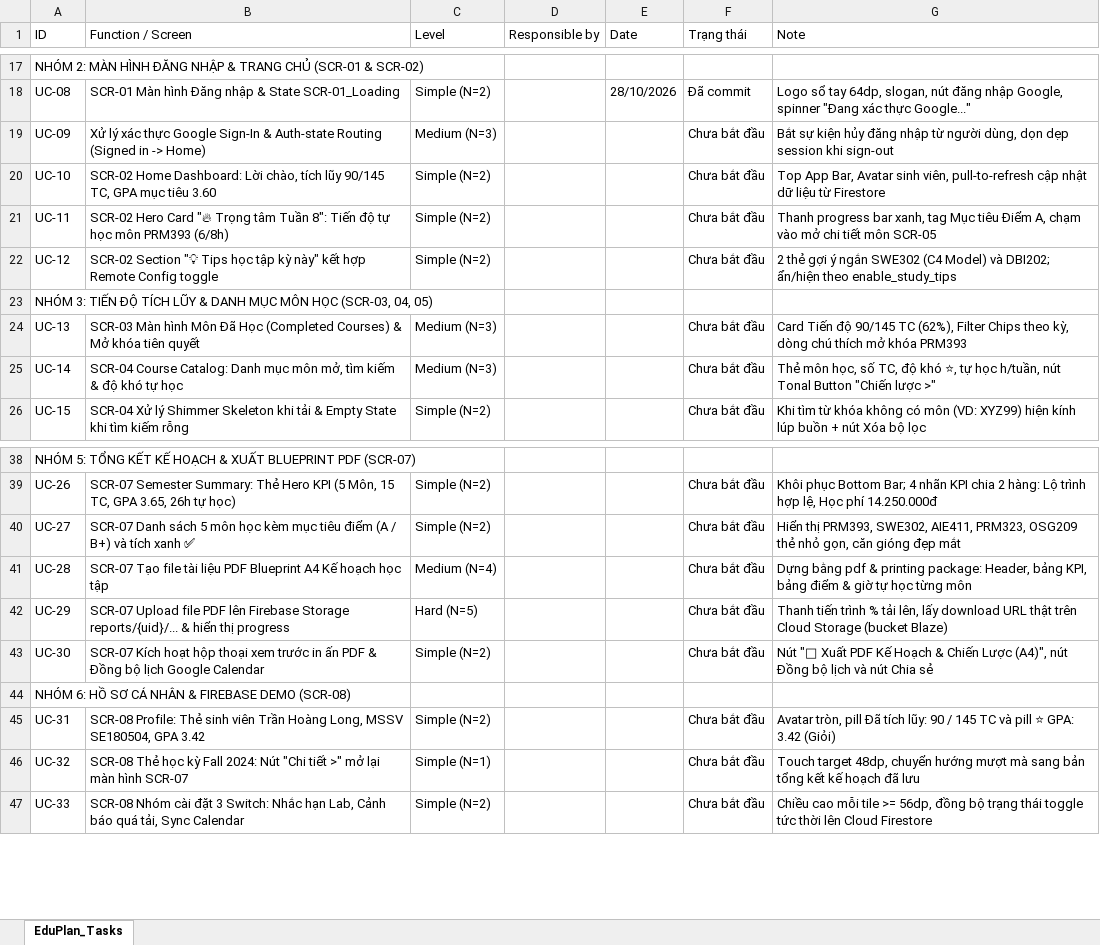
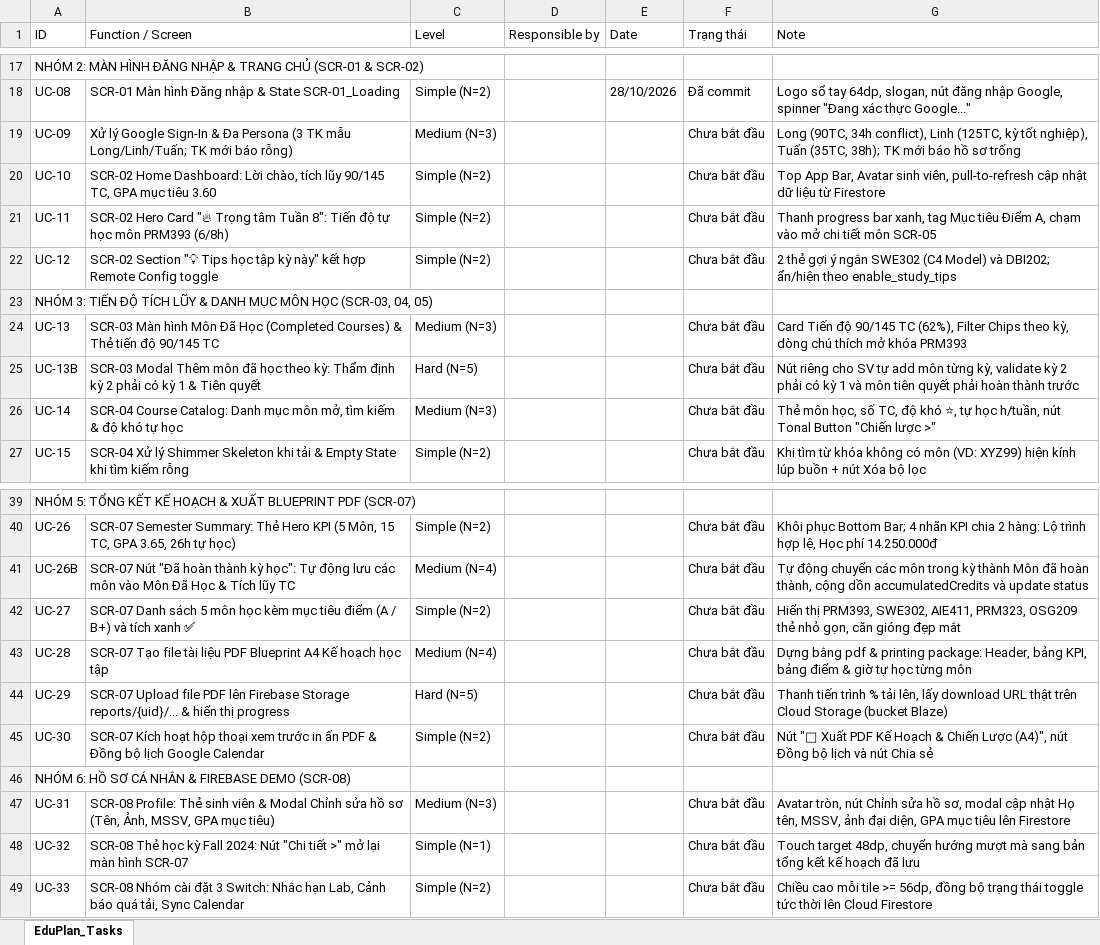
Before and after one commit to BeraT0u/PRM393-LAB3-Group4, an Excel workbook: EduPlan_Project_Tasks_UC.xlsx, sheet EduPlan_Tasks, drawn as a sheet; only a part is shown, gaps mark what is left out; values as stored, in another font and other column widths than the file's, no borders; addresses are those after the commit; the diff names each change by its address in the sheet, - before the commit and + after, or states it on an @@ line.

Commit message:
[28/10/2026][TrongHieu] Update project docs, models and services for multi-persona and course progression

```diff
--- a/EduPlan_Project_Tasks_UC.xlsx (sheet EduPlan_Tasks)
+++ b/EduPlan_Project_Tasks_UC.xlsx (sheet EduPlan_Tasks)
-B19 (Function / Screen): Xử lý xác thực Google Sign-In & Auth-state Routing (Signed in -> Home)
+B19 (Function / Screen): Xử lý Google Sign-In & Đa Persona (3 TK mẫu Long/Linh/Tuấn; TK mới báo rỗng)
-G19 (Note): Bắt sự kiện hủy đăng nhập từ người dùng, dọn dẹp session khi sign-out
+G19 (Note): Long (90TC, 34h conflict), Linh (125TC, kỳ tốt nghiệp), Tuấn (35TC, 38h); TK mới báo hồ sơ trống
-B24 (Function / Screen): …Courses) & Mở khóa tiên quyết
+B24 (Function / Screen): …Courses) & Thẻ tiến độ 90/145 TC
+row 25: UC-13B | SCR-03 Modal Thêm môn đã học theo kỳ: Thẩm định kỳ 2 phải có kỳ 1 & Tiên quyết | Hard (N=5) |  |  | Chưa bắt đầu | Nút riêng cho SV tự add môn từng kỳ, validate kỳ 2 phải có kỳ 1 và môn tiên quyết phải hoàn thành trước
+row 41: UC-26B | SCR-07 Nút "Đã hoàn thành kỳ học": Tự động lưu các môn vào Môn Đã Học & Tích lũy TC | Medium (N=4) |  |  | Chưa bắt đầu | Tự động chuyển các môn trong kỳ thành Môn đã hoàn thành, cộng dồn accumulatedCredits và update status
-B47 (Function / Screen): …sinh viên Trần Hoàng Long, MSSV SE180504, GPA 3.42
+B47 (Function / Screen): …sinh viên & Modal Chỉnh sửa hồ sơ (Tên, Ảnh, MSSV, GPA mục tiêu)
-C47 (Level): Simple (N=2)
+C47 (Level): Medium (N=3)
-G47 (Note): Avatar tròn, pill Đã tích lũy: 90 / 145 TC và pill ⭐ GPA: 3.42 (Giỏi)
+G47 (Note): Avatar tròn, nút Chỉnh sửa hồ sơ, modal cập nhật Họ tên, MSSV, ảnh đại diện, GPA mục tiêu lên Firestore
```
Also changed, not shown: 10 other files.
